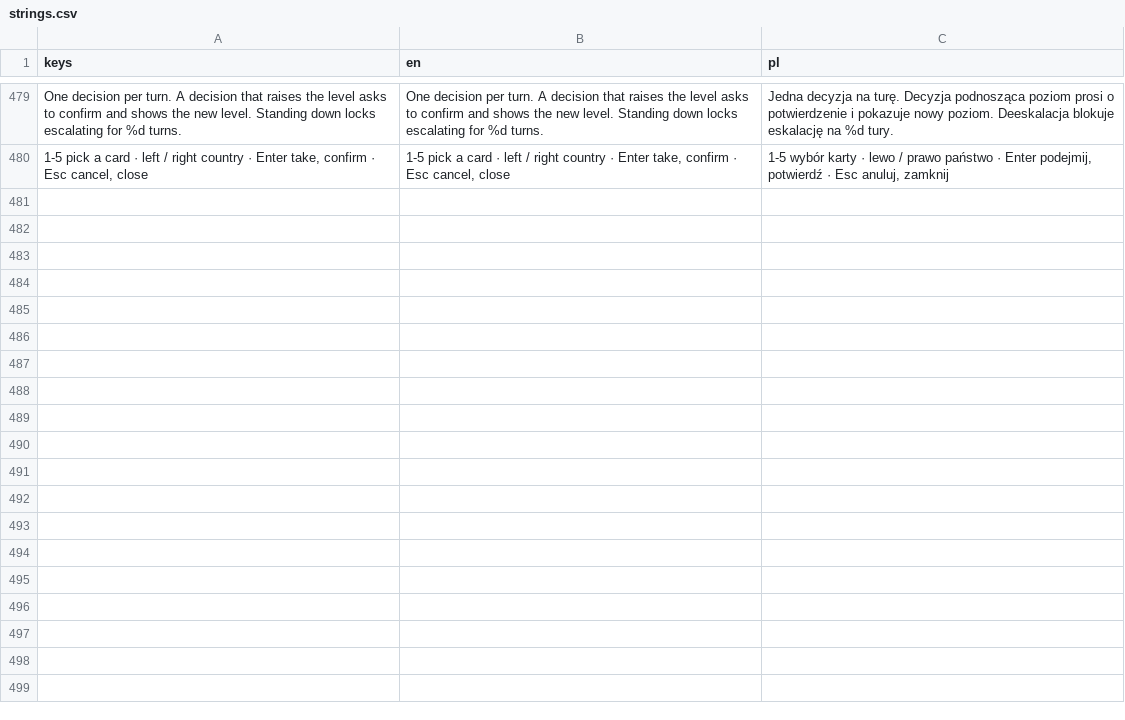
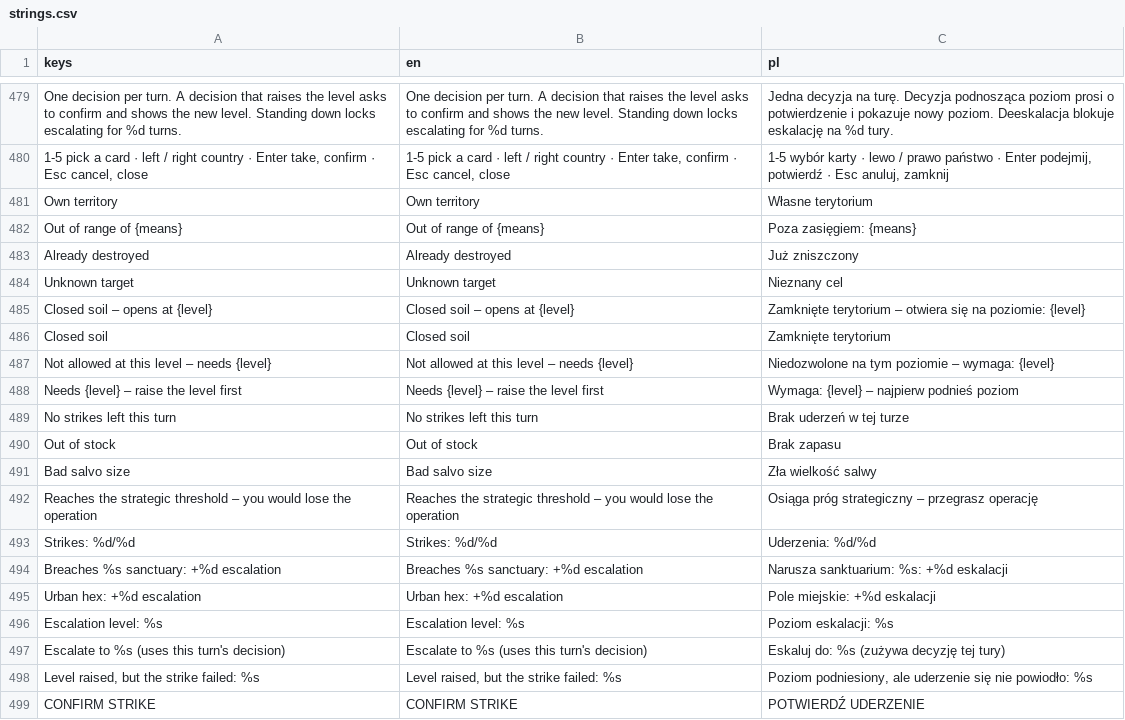
Before and after one commit to dawidczarczynski/eastern-flank, a CSV file: assets/i18n/strings.csv, drawn as a sheet; only a part is shown, gaps mark what is left out; the diff covers the shown part only; the diff names each change by its address in the sheet, - before the commit and + after, or states it on an @@ line.

```diff
--- a/assets/i18n/strings.csv
+++ b/assets/i18n/strings.csv
+row 481: Own territory | Own territory | Własne terytorium
+row 482: Out of range of {means} | Out of range of {means} | Poza zasięgiem: {means}
+row 483: Already destroyed | Already destroyed | Już zniszczony
+row 484: Unknown target | Unknown target | Nieznany cel
+row 485: Closed soil – opens at {level} | Closed soil – opens at {level} | Zamknięte terytorium – otwiera się na poziomie: {level}
+row 486: Closed soil | Closed soil | Zamknięte terytorium
+row 487: Not allowed at this level – needs {level} | Not allowed at this level – needs {level} | Niedozwolone na tym poziomie – wymaga: {level}
+row 488: Needs {level} – raise the level first | Needs {level} – raise the level first | Wymaga: {level} – najpierw podnieś poziom
+row 489: No strikes left this turn | No strikes left this turn | Brak uderzeń w tej turze
+row 490: Out of stock | Out of stock | Brak zapasu
+row 491: Bad salvo size | Bad salvo size | Zła wielkość salwy
+row 492: Reaches the strategic threshold – you would lose the operation | Reaches the strategic threshold – you would lose the operation | Osiąga próg strategiczny – przegrasz operację
+row 493: Strikes: %d/%d | Strikes: %d/%d | Uderzenia: %d/%d
+row 494: Breaches %s sanctuary: +%d escalation | Breaches %s sanctuary: +%d escalation | Narusza sanktuarium: %s: +%d eskalacji
+row 495: Urban hex: +%d escalation | Urban hex: +%d escalation | Pole miejskie: +%d eskalacji
+row 496: Escalation level: %s | Escalation level: %s | Poziom eskalacji: %s
+row 497: Escalate to %s (uses this turn's decision) | Escalate to %s (uses this turn's decision) | Eskaluj do: %s (zużywa decyzję tej tury)
+row 498: Level raised, but the strike failed: %s | Level raised, but the strike failed: %s | Poziom podniesiony, ale uderzenie się nie powiodło: %s
+row 499: CONFIRM STRIKE | CONFIRM STRIKE | POTWIERDŹ UDERZENIE
```
Also changed, not shown: 35 added rows elsewhere in this file, 48 other files.
